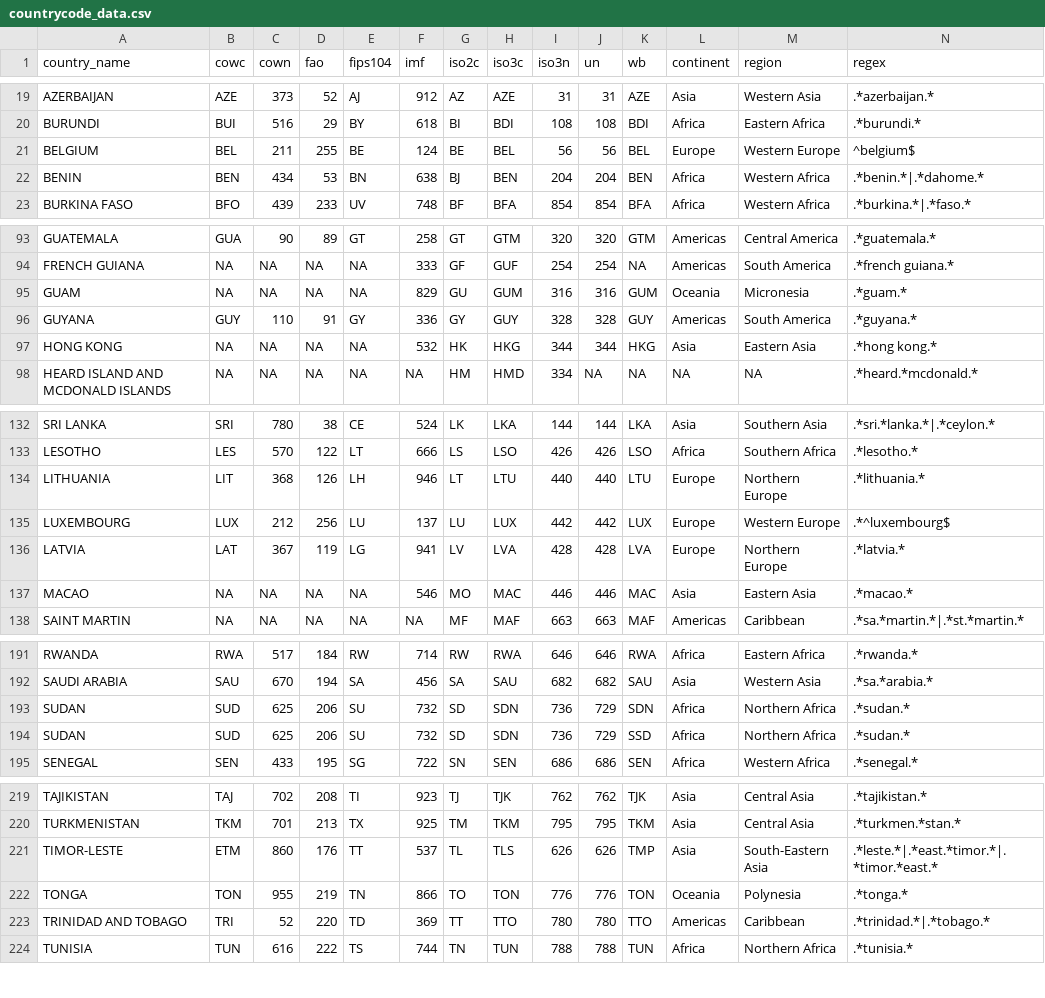
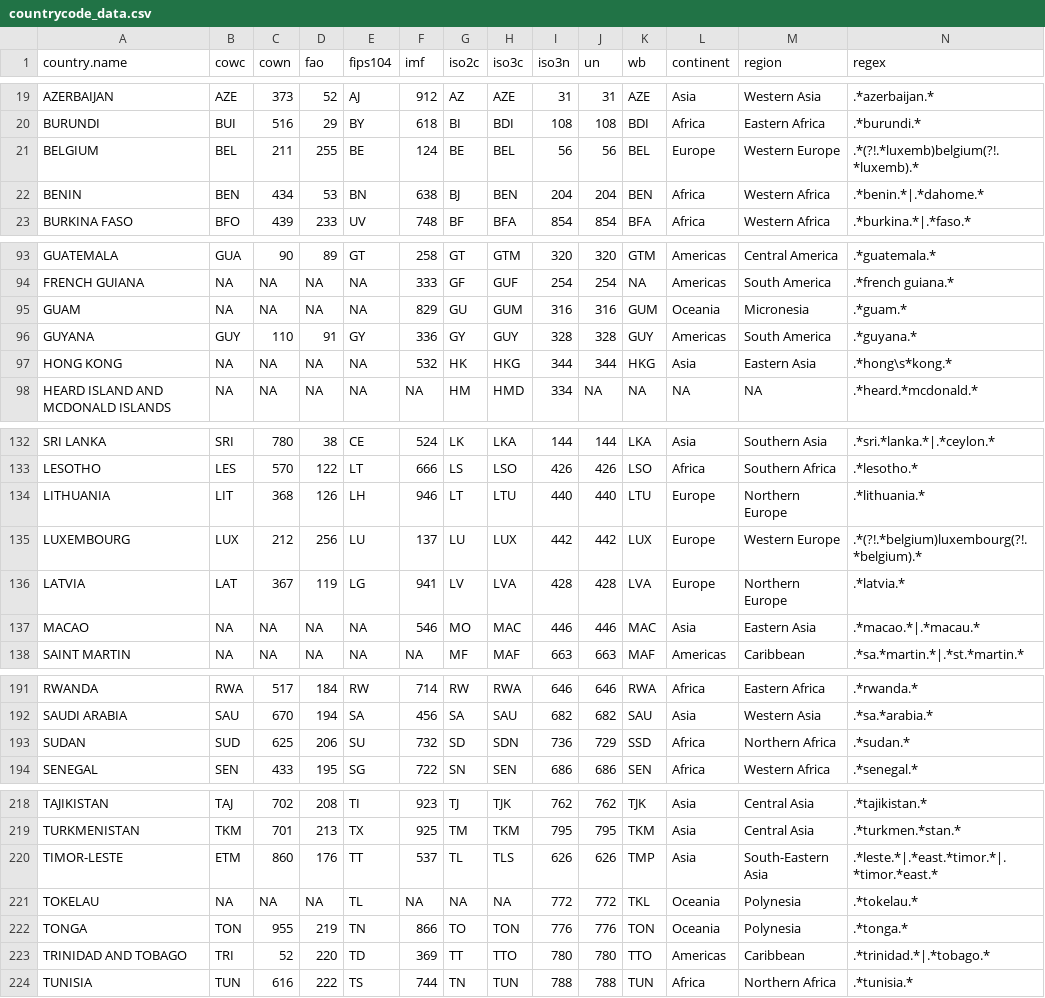
Before and after one commit to cran/countrycode, a CSV file: data/countrycode_data.csv, drawn as a sheet; only a part is shown, gaps mark what is left out; the diff covers the shown part only.

```diff
--- a/data/countrycode_data.csv
+++ b/data/countrycode_data.csv
@@ -1 +1 @@
-"country_name","cowc","cown","fao","fips104","imf","iso2c","iso3c","iso3n","un","wb","continent","region","regex"
+"country.name","cowc","cown","fao","fips104","imf","iso2c","iso3c","iso3n","un","wb","continent","region","regex"
@@ -20,3 +20,3 @@
 "BURUNDI","BUI",516,29,"BY",618,"BI","BDI",108,108,"BDI","Africa","Eastern Africa",".*burundi.*"
-"BELGIUM","BEL",211,255,"BE",124,"BE","BEL",56,56,"BEL","Europe","Western Europe","^belgium$"
+"BELGIUM","BEL",211,255,"BE",124,"BE","BEL",56,56,"BEL","Europe","Western Europe",".*(?!.*luxemb)belgium(?!.*luxemb).*"
 "BENIN","BEN",434,53,"BN",638,"BJ","BEN",204,204,"BEN","Africa","Western Africa",".*benin.*|.*dahome.*"
@@ -96,3 +96,3 @@
 "GUYANA","GUY",110,91,"GY",336,"GY","GUY",328,328,"GUY","Americas","South America",".*guyana.*"
-"HONG KONG",NA,NA,NA,NA,532,"HK","HKG",344,344,"HKG","Asia","Eastern Asia",".*hong kong.*"
+"HONG KONG",NA,NA,NA,NA,532,"HK","HKG",344,344,"HKG","Asia","Eastern Asia",".*hong\s*kong.*"
 "HEARD ISLAND AND MCDONALD ISLANDS",NA,NA,NA,NA,NA,"HM","HMD",334,NA,NA,NA,NA,".*heard.*mcdonald.*"
@@ -134,5 +134,5 @@
 "LITHUANIA","LIT",368,126,"LH",946,"LT","LTU",440,440,"LTU","Europe","Northern Europe",".*lithuania.*"
-"LUXEMBOURG","LUX",212,256,"LU",137,"LU","LUX",442,442,"LUX","Europe","Western Europe",".*^luxembourg$"
+"LUXEMBOURG","LUX",212,256,"LU",137,"LU","LUX",442,442,"LUX","Europe","Western Europe",".*(?!.*belgium)luxembourg(?!.*belgium).*"
 "LATVIA","LAT",367,119,"LG",941,"LV","LVA",428,428,"LVA","Europe","Northern Europe",".*latvia.*"
-"MACAO",NA,NA,NA,NA,546,"MO","MAC",446,446,"MAC","Asia","Eastern Asia",".*macao.*"
+"MACAO",NA,NA,NA,NA,546,"MO","MAC",446,446,"MAC","Asia","Eastern Asia",".*macao.*|.*macau.*"
 "SAINT MARTIN",NA,NA,NA,NA,NA,"MF","MAF",663,663,"MAF","Americas","Caribbean",".*sa.*martin.*|.*st.*martin.*"
@@ -192,3 +192,2 @@
 "SAUDI ARABIA","SAU",670,194,"SA",456,"SA","SAU",682,682,"SAU","Asia","Western Asia",".*sa.*arabia.*"
-"SUDAN","SUD",625,206,"SU",732,"SD","SDN",736,729,"SDN","Africa","Northern Africa",".*sudan.*"
 "SUDAN","SUD",625,206,"SU",732,"SD","SDN",736,729,"SSD","Africa","Northern Africa",".*sudan.*"
@@ -221,2 +220,3 @@
 "TIMOR-LESTE","ETM",860,176,"TT",537,"TL","TLS",626,626,"TMP","Asia","South-Eastern Asia",".*leste.*|.*east.*timor.*|.*timor.*east.*"
+"TOKELAU",NA,NA,NA,"TL",NA,NA,NA,772,772,"TKL","Oceania","Polynesia",".*tokelau.*"
 "TONGA","TON",955,219,"TN",866,"TO","TON",776,776,"TON","Oceania","Polynesia",".*tonga.*"
```
Also changed, not shown: 5 edited cells elsewhere in this file, 5 other files.
